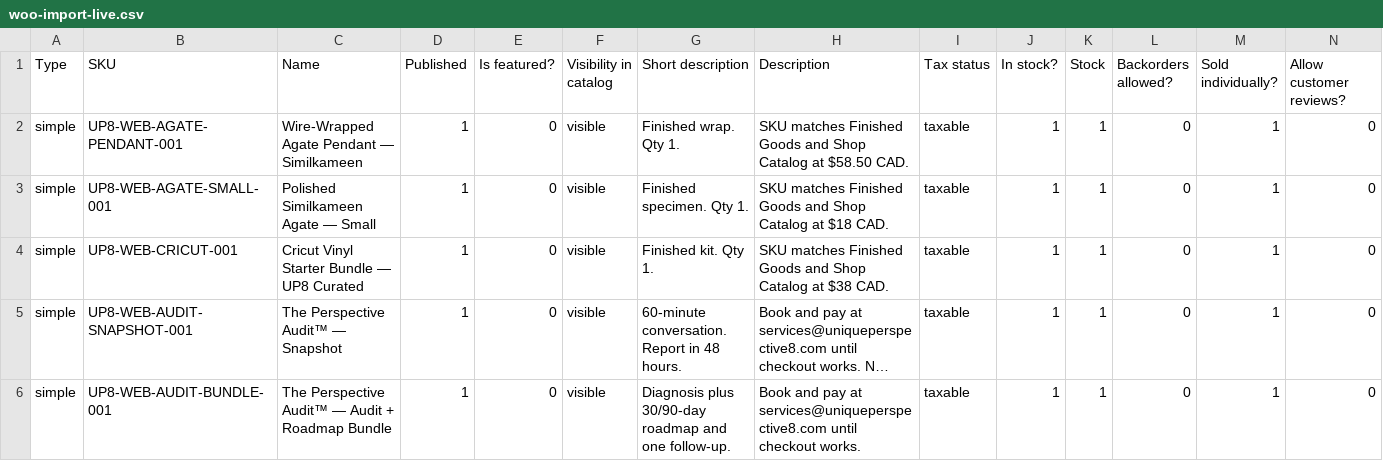
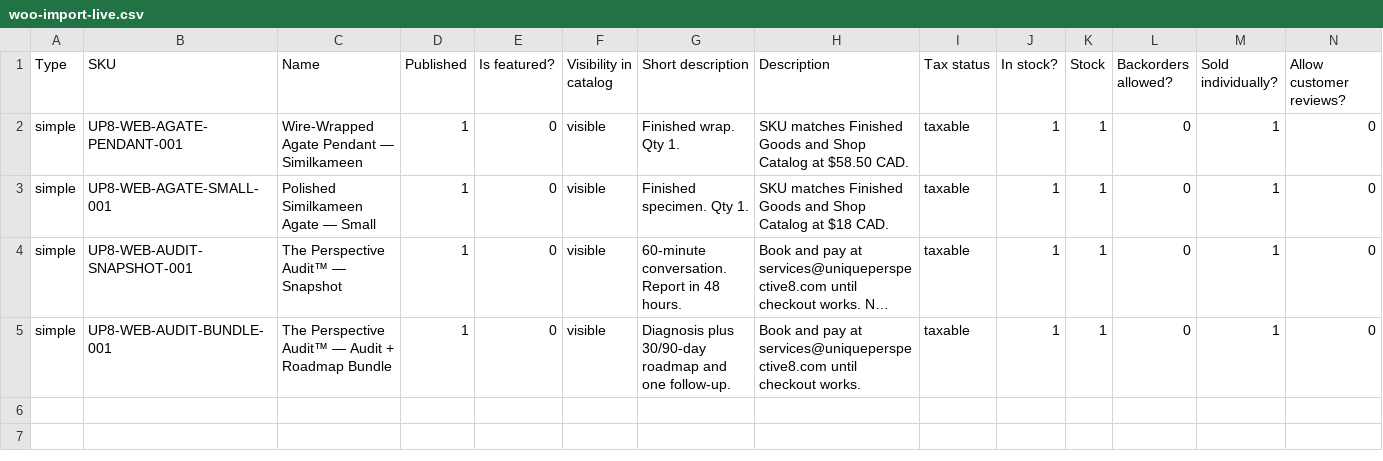
Before and after one commit to 1Unique8/Uniqueperspective8.com, a CSV file: data/woo-import-live.csv, drawn as a sheet; only a part is shown; long unchanged cells end in …; rows hold the shown columns only; the diff names each change by its address in the sheet, - before the commit and + after, or states it on an @@ line.

```diff
--- a/data/woo-import-live.csv
+++ b/data/woo-import-live.csv
-row 4: simple | UP8-WEB-CRICUT-001 | Cricut Vinyl Starter Bundle — UP8 Curated | 1 | 0 | visible | Finished kit. Qty 1. | SKU matches Finished Goods and Shop Catalog at $38 CAD. | taxable | 1 | 1 | 0 | 1 | 0
```
Also changed, not shown: data/shipstation-inventory-import.csv, data/woo-import-live-with-barcodes.csv, 3 other files.
